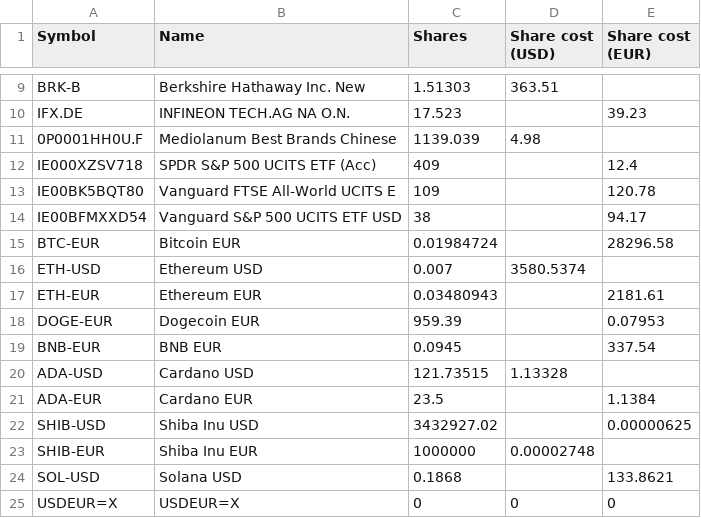
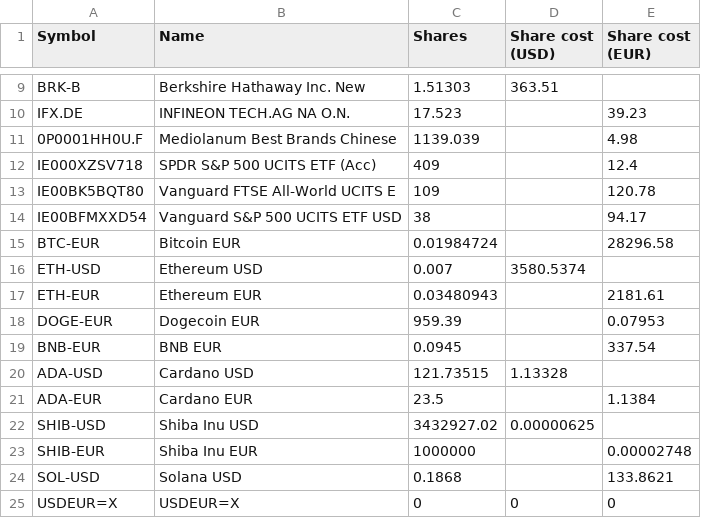
Before and after one commit to giuseppedavidde/Data_for_Analysis, a CSV file: My_Portfolio.csv, drawn as a sheet; only a part is shown, gaps mark what is left out.

Commit message:
Adjusted Share Cost for some stocks

```diff
--- a/My_Portfolio.csv
+++ b/My_Portfolio.csv
@@ -10,3 +10,3 @@ BRK-B;Berkshire Hathaway Inc. New;1.51303;363.51;
 IFX.DE;INFINEON TECH.AG NA O.N.;17.523;;39.23
-0P0001HH0U.F;Mediolanum Best Brands Chinese ;1139.039;4.98;
+0P0001HH0U.F;Mediolanum Best Brands Chinese ;1139.039;;4.98
 IE000XZSV718;SPDR S&P 500 UCITS ETF (Acc);409;;12.4
@@ -21,4 +21,4 @@ ADA-USD;Cardano USD;121.73515;1.13328;
 ADA-EUR;Cardano EUR;23.5;;1.1384
-SHIB-USD;Shiba Inu USD;3432927.02;;0.00000625
-SHIB-EUR;Shiba Inu EUR;1000000;0.00002748;
+SHIB-USD;Shiba Inu USD;3432927.02;0.00000625;
+SHIB-EUR;Shiba Inu EUR;1000000;;0.00002748
 SOL-USD;Solana USD;0.1868;;133.8621
```
